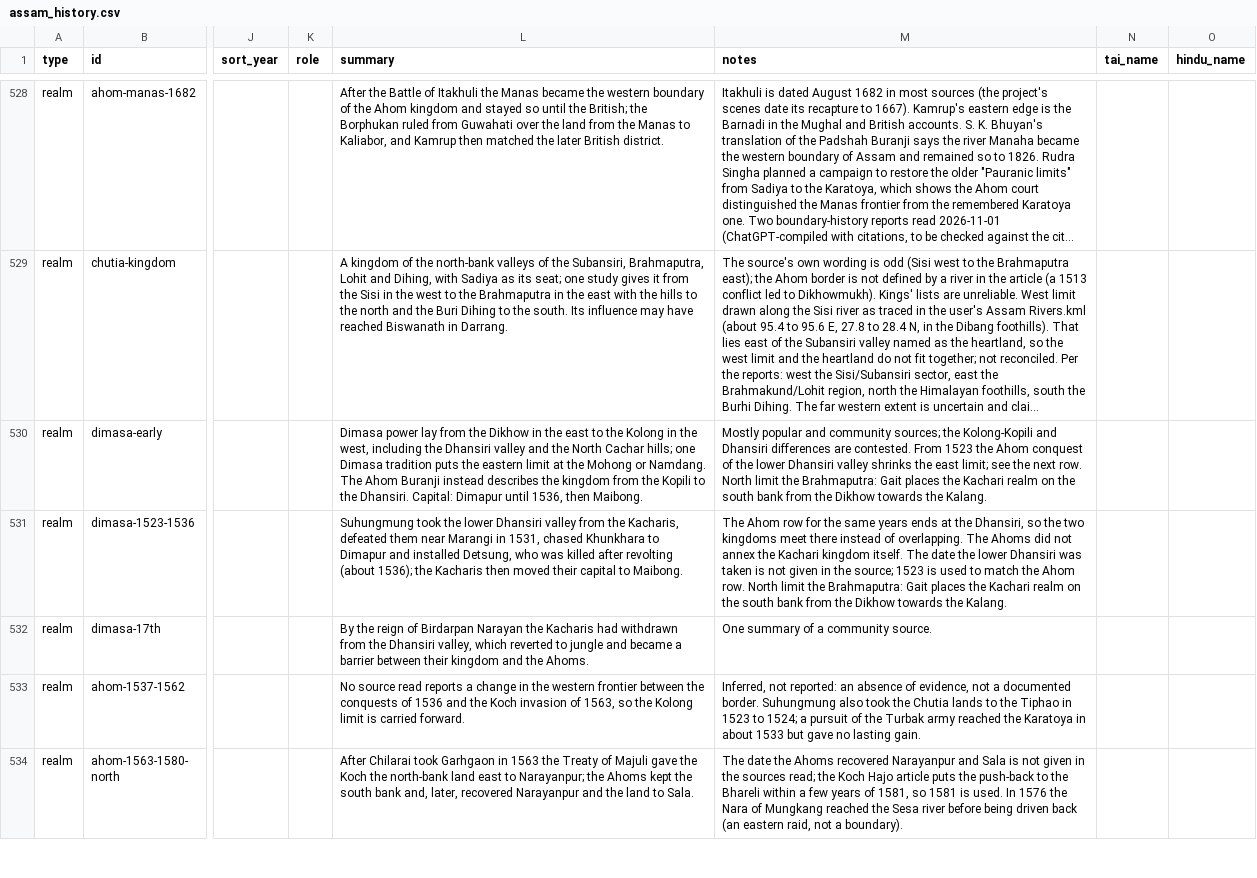
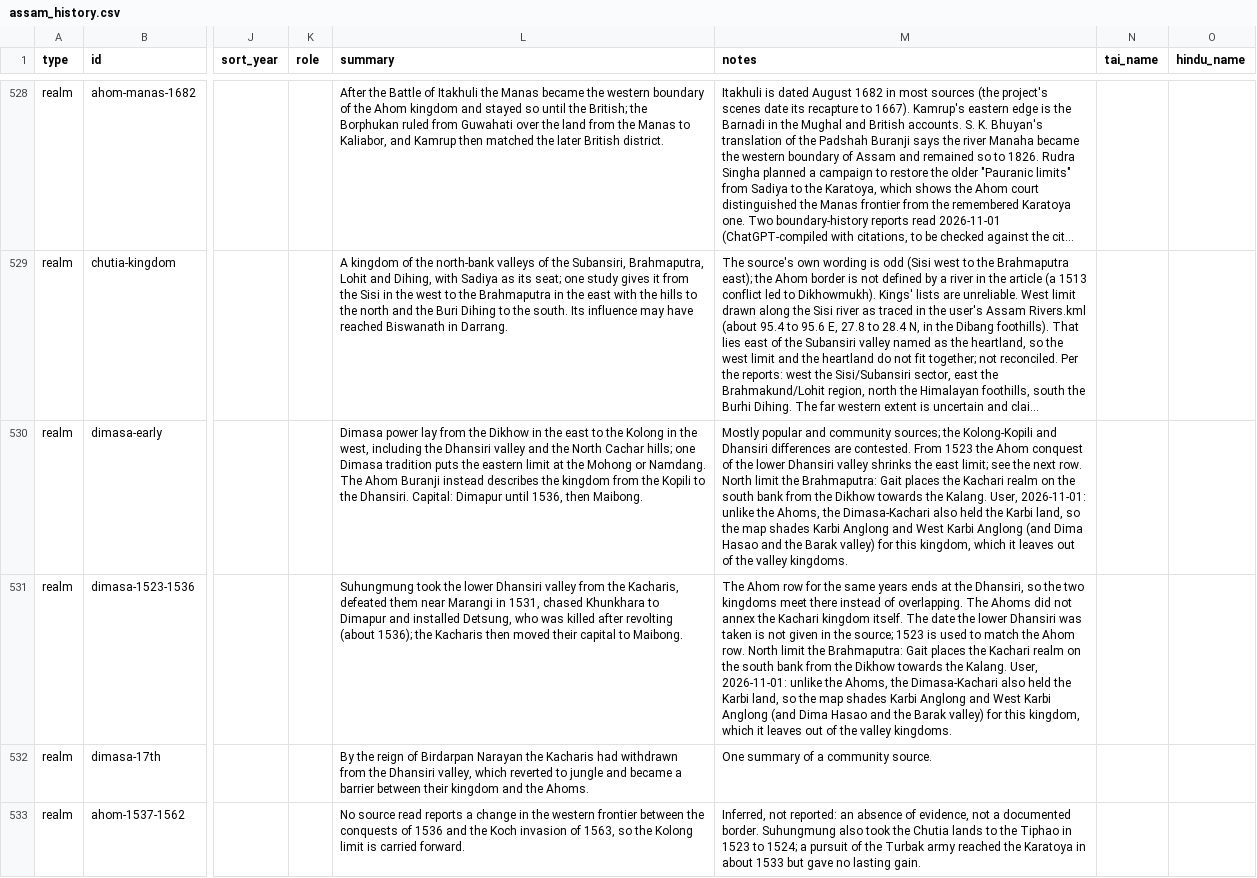
Before and after one commit to axomrank/Assam-History-Characters, a CSV file: data/assam_history.csv, drawn as a sheet; only a part is shown, gaps mark what is left out; the shorter side is filled out with more unchanged rows; long unchanged cells end in …; the diff names each change by its address in the sheet, - before the commit and + after, or states it on an @@ line.

```diff
--- a/data/assam_history.csv
+++ b/data/assam_history.csv
-M530 (notes): …the Kalang.
+M530 (notes): …the Kalang. User, 2026-11-01: unlike the Ahoms, the Dimasa-Kachari also held the Karbi land, so the map shades Karbi Anglong and West Karbi Anglong (and Dima Hasao and the Barak valley) for this kingdom, which it leaves out of the valley kingdoms.
-M531 (notes): …the Kalang.
+M531 (notes): …the Kalang. User, 2026-11-01: unlike the Ahoms, the Dimasa-Kachari also held the Karbi land, so the map shades Karbi Anglong and West Karbi Anglong (and Dima Hasao and the Barak valley) for this kingdom, which it leaves out of the valley kingdoms.
```
Also changed, not shown: 5 other files.
